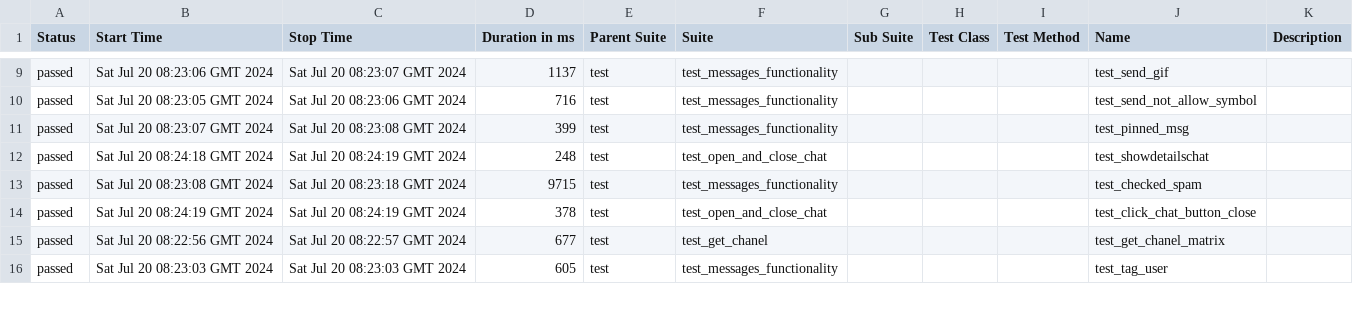
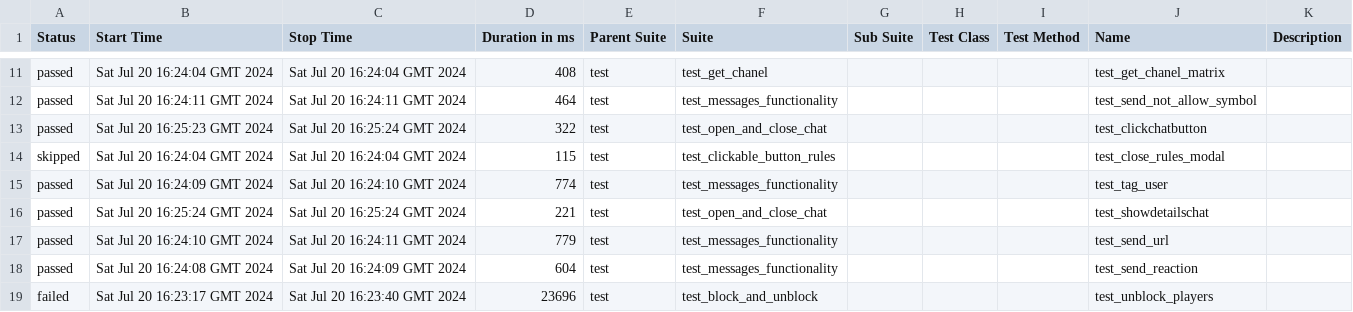
Before and after one commit to VladimirSaf95/ChatProject, a CSV file: data/suites.csv, drawn as a sheet; only a part is shown, gaps mark what is left out; the diff covers the shown part only.

Commit message:
Deploying to gh-pages from @ VladimirSaf95/ChatProject@5c9dfaf0f3e9b212525945c294eb8d6911cd460a 🚀

```diff
--- a/data/suites.csv
+++ b/data/suites.csv
@@ -9,8 +11,9 @@
-"passed","Sat Jul 20 08:23:06 GMT 2024","Sat Jul 20 08:23:07 GMT 2024","1137","test","test_messages_functionality","","","","test_send_gif",""
-"passed","Sat Jul 20 08:23:05 GMT 2024","Sat Jul 20 08:23:06 GMT 2024","716","test","test_messages_functionality","","","","test_send_not_allow_symbol",""
-"passed","Sat Jul 20 08:23:07 GMT 2024","Sat Jul 20 08:23:08 GMT 2024","399","test","test_messages_functionality","","","","test_pinned_msg",""
-"passed","Sat Jul 20 08:24:18 GMT 2024","Sat Jul 20 08:24:19 GMT 2024","248","test","test_open_and_close_chat","","","","test_showdetailschat",""
-"passed","Sat Jul 20 08:23:08 GMT 2024","Sat Jul 20 08:23:18 GMT 2024","9715","test","test_messages_functionality","","","","test_checked_spam",""
-"passed","Sat Jul 20 08:24:19 GMT 2024","Sat Jul 20 08:24:19 GMT 2024","378","test","test_open_and_close_chat","","","","test_click_chat_button_close",""
-"passed","Sat Jul 20 08:22:56 GMT 2024","Sat Jul 20 08:22:57 GMT 2024","677","test","test_get_chanel","","","","test_get_chanel_matrix",""
-"passed","Sat Jul 20 08:23:03 GMT 2024","Sat Jul 20 08:23:03 GMT 2024","605","test","test_messages_functionality","","","","test_tag_user",""
+"passed","Sat Jul 20 16:24:04 GMT 2024","Sat Jul 20 16:24:04 GMT 2024","408","test","test_get_chanel","","","","test_get_chanel_matrix",""
+"passed","Sat Jul 20 16:24:11 GMT 2024","Sat Jul 20 16:24:11 GMT 2024","464","test","test_messages_functionality","","","","test_send_not_allow_symbol",""
+"passed","Sat Jul 20 16:25:23 GMT 2024","Sat Jul 20 16:25:24 GMT 2024","322","test","test_open_and_close_chat","","","","test_clickchatbutton",""
+"skipped","Sat Jul 20 16:24:04 GMT 2024","Sat Jul 20 16:24:04 GMT 2024","115","test","test_clickable_button_rules","","","","test_close_rules_modal",""
+"passed","Sat Jul 20 16:24:09 GMT 2024","Sat Jul 20 16:24:10 GMT 2024","774","test","test_messages_functionality","","","","test_tag_user",""
+"passed","Sat Jul 20 16:25:24 GMT 2024","Sat Jul 20 16:25:24 GMT 2024","221","test","test_open_and_close_chat","","","","test_showdetailschat",""
+"passed","Sat Jul 20 16:24:10 GMT 2024","Sat Jul 20 16:24:11 GMT 2024","779","test","test_messages_functionality","","","","test_send_url",""
+"passed","Sat Jul 20 16:24:08 GMT 2024","Sat Jul 20 16:24:09 GMT 2024","604","test","test_messages_functionality","","","","test_send_reaction",""
+"failed","Sat Jul 20 16:23:17 GMT 2024","Sat Jul 20 16:23:40 GMT 2024","23696","test","test_block_and_unblock","","","","test_unblock_players",""
```
Also changed, not shown: 2 added rows, 3 removed rows and 60 edited cells elsewhere in this file, data/behaviors.csv, 44 other files.
